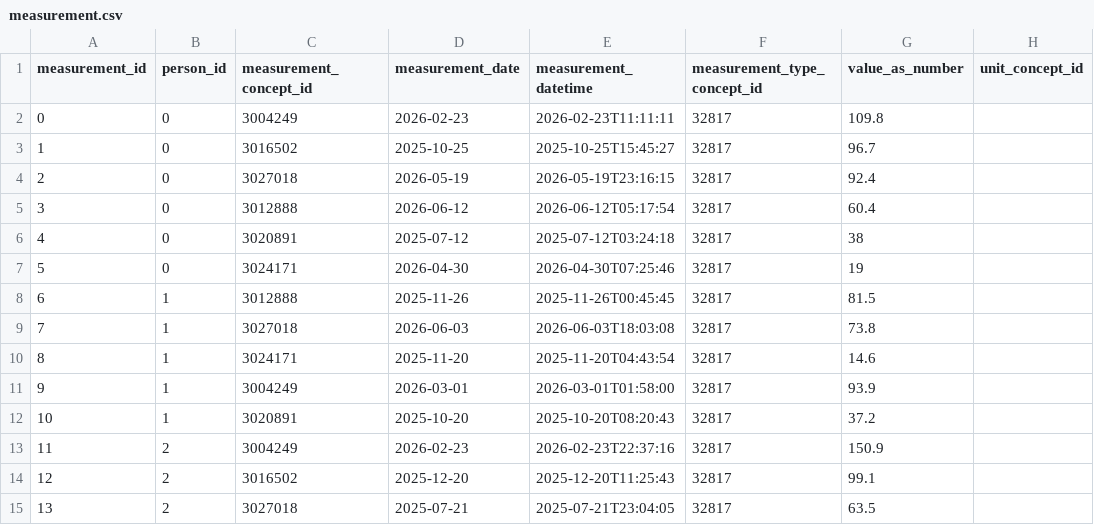
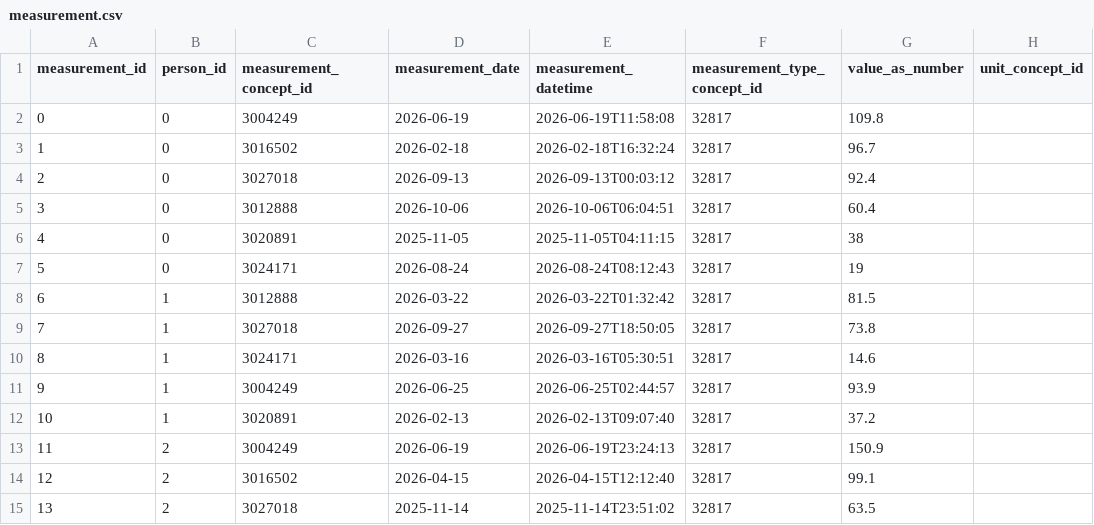
Before and after one commit to MIFUNEKINSKi/vitalstream-clinical-lake, a CSV file: sample_outputs/measurement.csv, drawn as a sheet; only a part is shown; the diff names each change by its address in the sheet, - before the commit and + after, or states it on an @@ line.

```diff
--- a/sample_outputs/measurement.csv
+++ b/sample_outputs/measurement.csv
-D2 (measurement_date): 2026-02-23
+D2 (measurement_date): 2026-06-19
-E2 (measurement_datetime): 2026-02-23T11:11:11
+E2 (measurement_datetime): 2026-06-19T11:58:08
-D3 (measurement_date): 2025-10-25
+D3 (measurement_date): 2026-02-18
-E3 (measurement_datetime): 2025-10-25T15:45:27
+E3 (measurement_datetime): 2026-02-18T16:32:24
-D4 (measurement_date): 2026-05-19
+D4 (measurement_date): 2026-09-13
-E4 (measurement_datetime): 2026-05-19T23:16:15
+E4 (measurement_datetime): 2026-09-13T00:03:12
-D5 (measurement_date): 2026-06-12
+D5 (measurement_date): 2026-10-06
-E5 (measurement_datetime): 2026-06-12T05:17:54
+E5 (measurement_datetime): 2026-10-06T06:04:51
-D6 (measurement_date): 2025-07-12
+D6 (measurement_date): 2025-11-05
-E6 (measurement_datetime): 2025-07-12T03:24:18
+E6 (measurement_datetime): 2025-11-05T04:11:15
-D7 (measurement_date): 2026-04-30
+D7 (measurement_date): 2026-08-24
-E7 (measurement_datetime): 2026-04-30T07:25:46
+E7 (measurement_datetime): 2026-08-24T08:12:43
-D8 (measurement_date): 2025-11-26
+D8 (measurement_date): 2026-03-22
-E8 (measurement_datetime): 2025-11-26T00:45:45
+E8 (measurement_datetime): 2026-03-22T01:32:42
-D9 (measurement_date): 2026-06-03
+D9 (measurement_date): 2026-09-27
-E9 (measurement_datetime): 2026-06-03T18:03:08
+E9 (measurement_datetime): 2026-09-27T18:50:05
-D10 (measurement_date): 2025-11-20
+D10 (measurement_date): 2026-03-16
-E10 (measurement_datetime): 2025-11-20T04:43:54
+E10 (measurement_datetime): 2026-03-16T05:30:51
-D11 (measurement_date): 2026-03-01
+D11 (measurement_date): 2026-06-25
-E11 (measurement_datetime): 2026-03-01T01:58:00
+E11 (measurement_datetime): 2026-06-25T02:44:57
-D12 (measurement_date): 2025-10-20
+D12 (measurement_date): 2026-02-13
-E12 (measurement_datetime): 2025-10-20T08:20:43
+E12 (measurement_datetime): 2026-02-13T09:07:40
-D13 (measurement_date): 2026-02-23
+D13 (measurement_date): 2026-06-19
-E13 (measurement_datetime): 2026-02-23T22:37:16
+E13 (measurement_datetime): 2026-06-19T23:24:13
-D14 (measurement_date): 2025-12-20
+D14 (measurement_date): 2026-04-15
-E14 (measurement_datetime): 2025-12-20T11:25:43
+E14 (measurement_datetime): 2026-04-15T12:12:40
-D15 (measurement_date): 2025-07-21
+D15 (measurement_date): 2025-11-14
-E15 (measurement_datetime): 2025-07-21T23:04:05
+E15 (measurement_datetime): 2025-11-14T23:51:02
```
Also changed, not shown: sample_outputs/person.csv, sample_outputs/visit_occurrence.csv, 10 other files.
